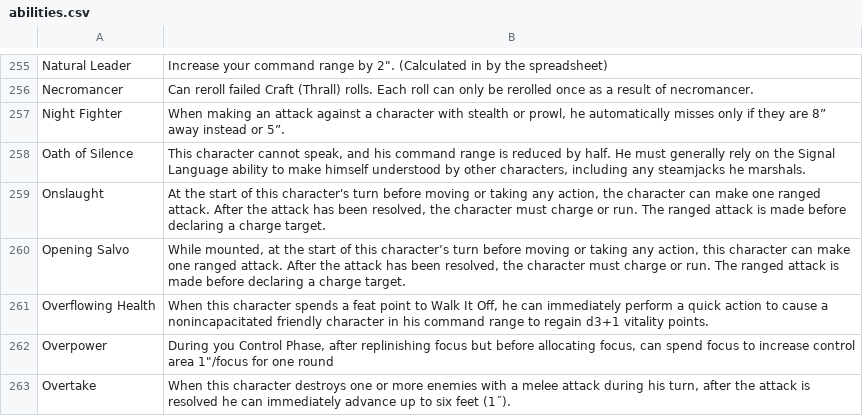
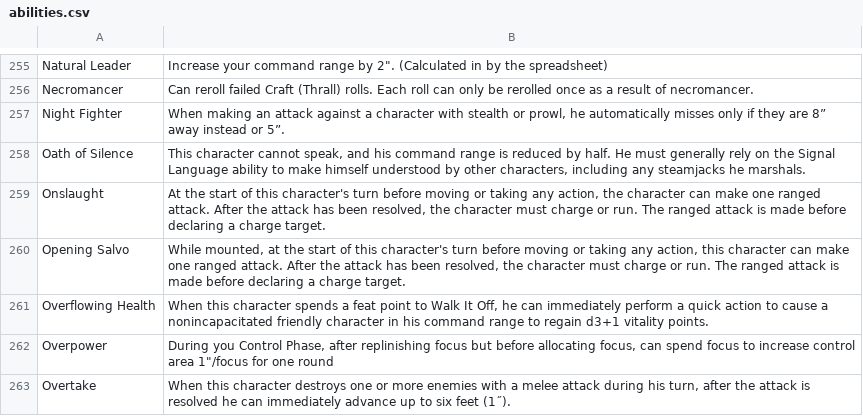
Before and after one commit to gruevyhat/ikgen, a CSV file: ikgen/data/abilities.csv, drawn as a sheet; only a part is shown, gaps mark what is left out; the diff covers the shown part only.

```diff
--- a/ikgen/data/abilities.csv
+++ b/ikgen/data/abilities.csv
@@ -259,3 +259,3 @@ Oath of Silence,"This character cannot speak, and his command range is reduced b
 Onslaught,"At the start of this character's turn before moving or taking any action, the character can make one ranged attack. After the attack has been resolved, the character must charge or run. The ranged attack is made before declaring a charge target."
-Opening Salvo,"While mounted, at the start of this character’s turn before moving or taking any action, this character can make one ranged attack. After the attack has been resolved, the character must charge or run. The ranged attack is made before declaring a charge target."
+Opening Salvo,"While mounted, at the start of this character's turn before moving or taking any action, this character can make one ranged attack. After the attack has been resolved, the character must charge or run. The ranged attack is made before declaring a charge target."
 Overflowing Health,"When this character spends a feat point to Walk It Off, he can immediately perform a quick action to cause a nonincapacitated friendly character in his command range to regain d3+1 vitality points."
```
Also changed, not shown: 30 edited cells elsewhere in this file, ikgen/data/spell_lists.csv, ikgen/data/spells.csv, 1 other file.
